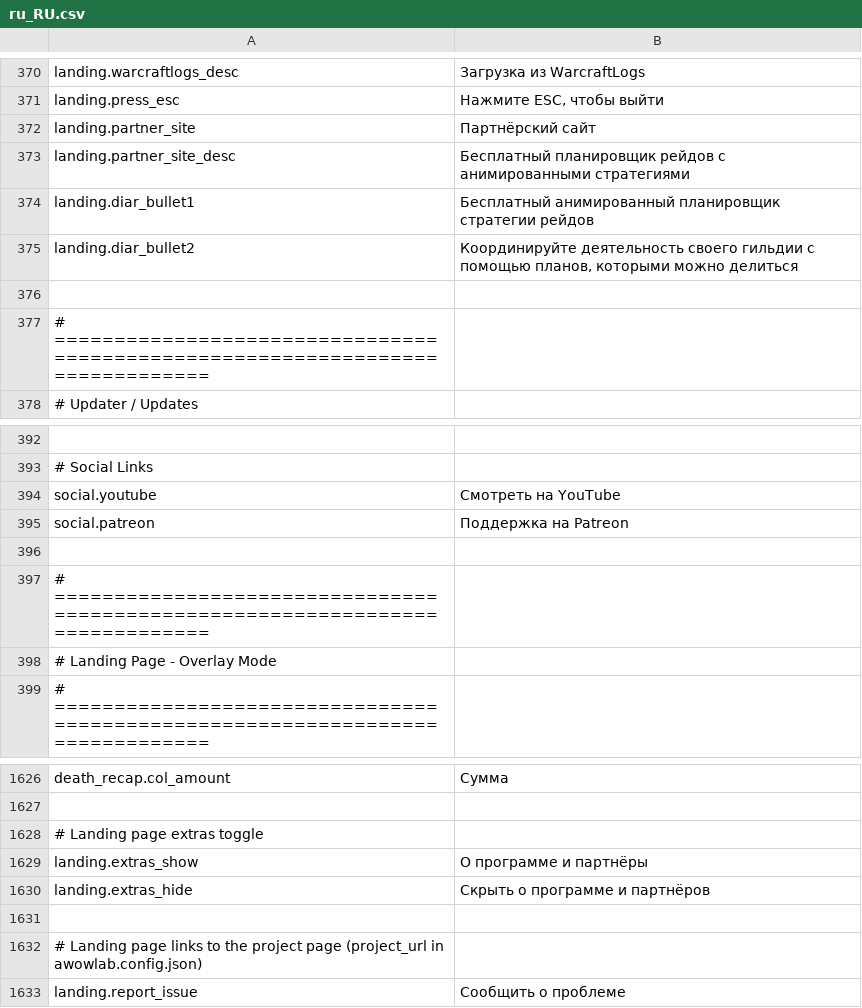
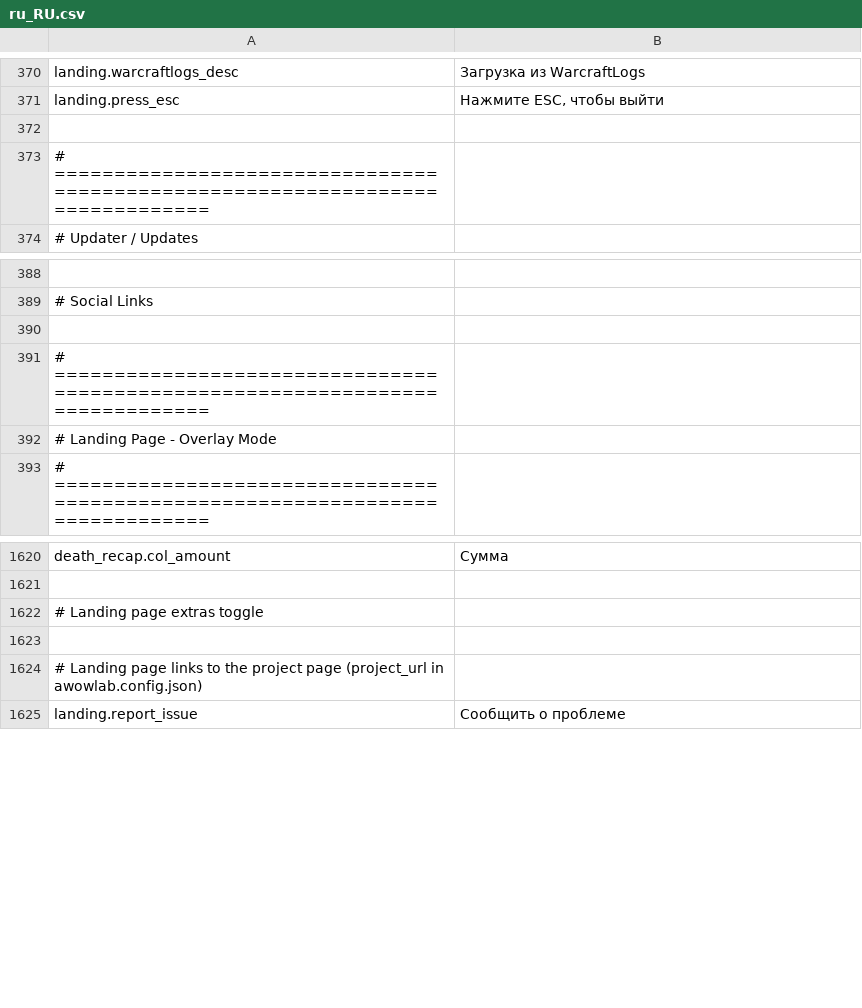
Before and after one commit to Wobblucy/Awowlab, a CSV file: AwowLab/data/lang/ru_RU.csv, drawn as a sheet; only a part is shown, gaps mark what is left out; the diff names each change by its address in the sheet, - before the commit and + after, or states it on an @@ line.

Commit message:
Keep every value a fork sets in awowlab.config.json
Adds wcl_redirect_ports, signing_key_path and deepl_api_key to the config.
The updater's default repository now comes from update_repo. Fields missing
from an older config are copied in from the example on configure.

Removes the YouTube, Patreon and partner links from the landing page.

```diff
--- a/AwowLab/data/lang/ru_RU.csv
+++ b/AwowLab/data/lang/ru_RU.csv
-row 372: landing.partner_site | Партнёрский сайт
-row 373: landing.partner_site_desc | Бесплатный планировщик рейдов с анимированными стратегиями
-row 374: landing.diar_bullet1 | Бесплатный анимированный планировщик стратегии рейдов
-row 375: landing.diar_bullet2 | Координируйте деятельность своего гильдии с помощью планов, которыми можно делиться
-row 394: social.youtube | Смотреть на YouTube
-row 395: social.patreon | Поддержка на Patreon
-row 1629: landing.extras_show | О программе и партнёры
-row 1630: landing.extras_hide | Скрыть о программе и партнёров
```
Also changed, not shown: AwowLab/data/lang/de_DE.csv, AwowLab/data/lang/es_MX.csv, 23 other files.
